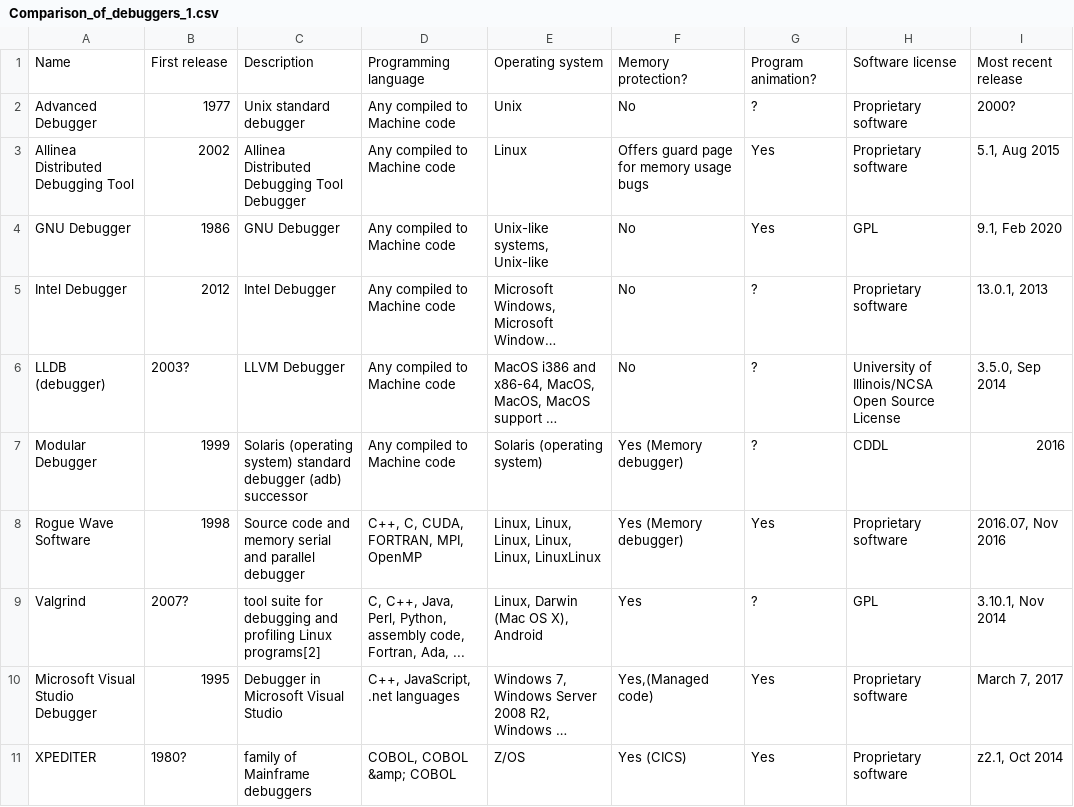
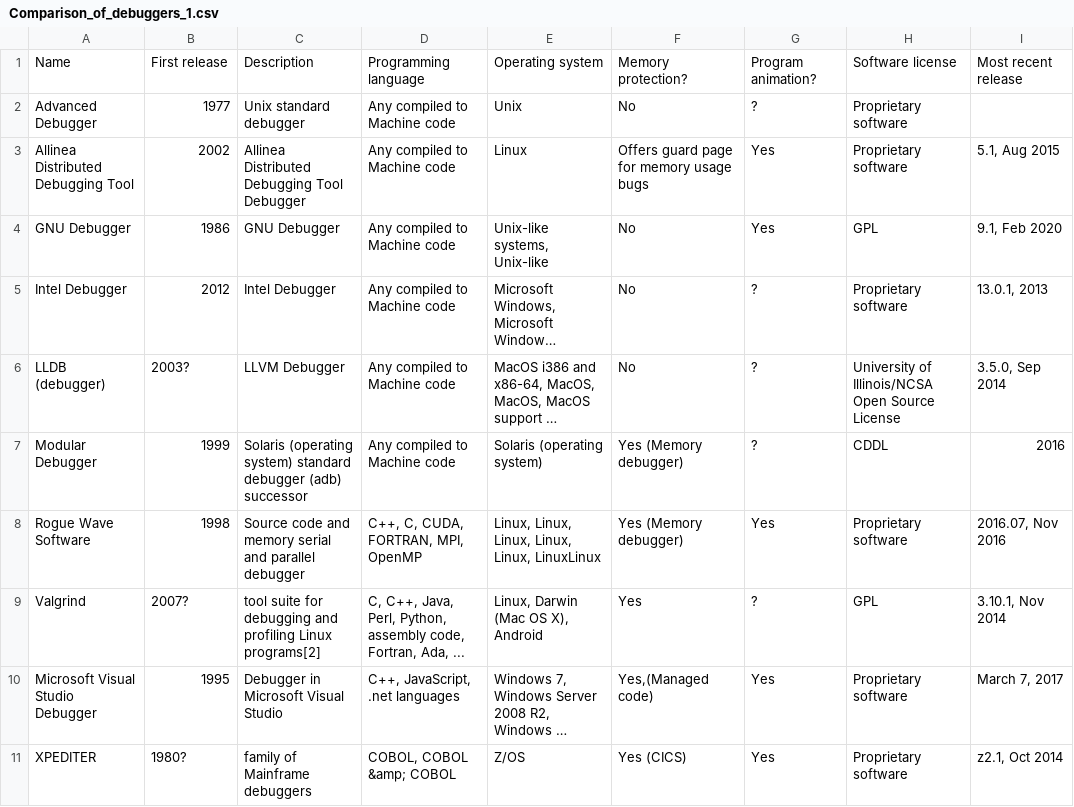
Before and after one commit to ksylva/GroundTruthWikiExtractorG6_2021, a CSV file: groundTruth/Comparison_of_debuggers_1.csv, drawn as a sheet; long unchanged cells end in ….

```diff
--- a/groundTruth/Comparison_of_debuggers_1.csv
+++ b/groundTruth/Comparison_of_debuggers_1.csv
@@ -1,3 +1,3 @@
 Name,First release,Description,Programming language,Operating system,Memory protection?,Program animation?,Software license,Most recent release
-Advanced Debugger,1977,Unix standard debugger,Any compiled to Machine code,Unix,No,?,Proprietary software,2000?
+Advanced Debugger,1977,Unix standard debugger,Any compiled to Machine code,Unix,No,?,Proprietary software,
 Allinea Distributed Debugging Tool,2002,Allinea Distributed Debugging Tool Debugger,Any compiled to Machine code,Linux,Offers guard page for memory usage bugs,Yes,Proprietary software," 5.1, Aug 2015 "
```
Also changed, not shown: 3 other files.
